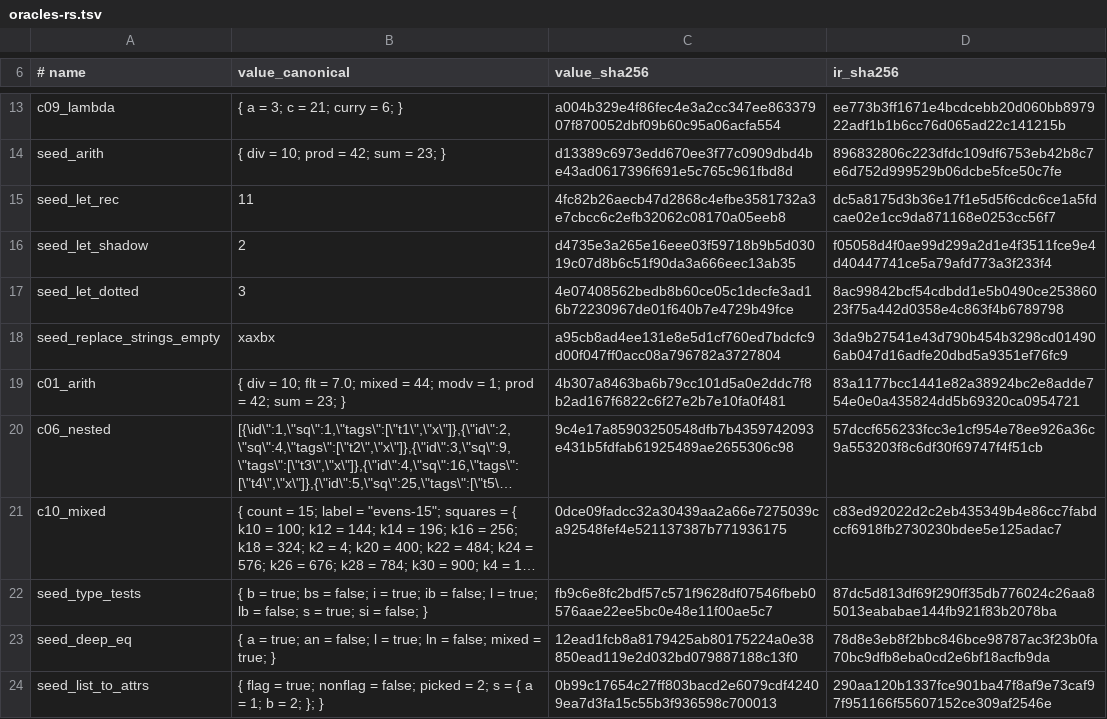
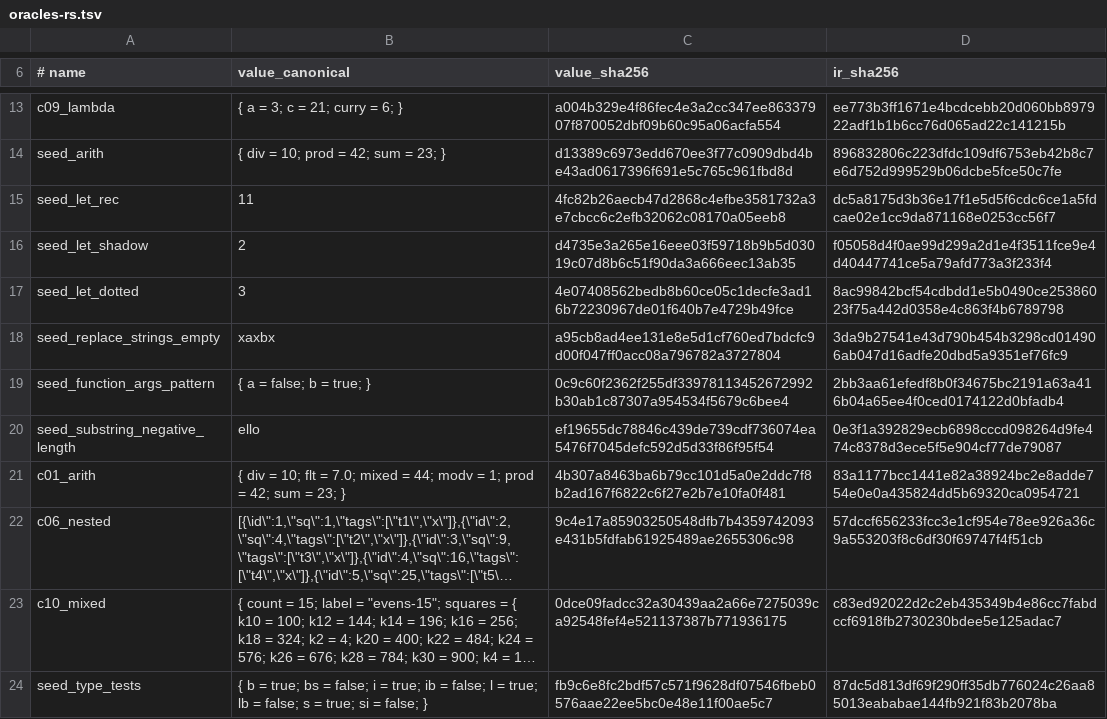
Before and after one commit to PlumpMath/pnix, a TSV file: pnix-rs/pnix-rs/proof/oracles-rs.tsv, drawn as a sheet; only a part is shown, gaps mark what is left out; the shorter side is filled out with more unchanged rows; long unchanged cells end in ….

Commit message:
pnix-rs: implement functionArgs on pattern lambdas, fix substring negative length
Cross-host battery testing (2026-08-19) found pnix-rs was the sole outlier
on two builtins where the other 4 pnix hosts agreed:

- builtins.functionArgs on an attrset-pattern lambda ({a, b?1}: ...) was
  held/fail-closed because parse_pattern_lambda desugars to a plain Closure
  with no formals metadata retained. Recovers the formal/has-default map by
  recognizing the exact desugared shape (an `if <arity guard> then <let
  bindings> else throw "attrset pattern: argument mismatch ..."` body) on
  the closure at call time, rather than adding a new AST/Value field.

- builtins.substring rejected a negative length outright; the other 4 hosts
  (and the sibling Bytes-arg arm already in this same file) treat a
  negative length as "to the end of the string". Only a negative start
  stays an error.

Adds two oracle-pinned corpus cases and regenerates docs/CAPABILITIES.md
and proof/oracles-rs.tsv accordingly.

```diff
--- a/pnix-rs/pnix-rs/proof/oracles-rs.tsv
+++ b/pnix-rs/pnix-rs/proof/oracles-rs.tsv
@@ -18,2 +18,4 @@ seed_let_dotted	3	4e07408562bedb8b60ce05c1decfe3ad16b72230967de01f640b7e4729b49f
 seed_replace_strings_empty	"xaxbx"	a95cb8ad4ee131e8e5d1cf760ed7bdcfc9d00f047ff0acc08a796782a3727804	3da9b27541e43d790b454b3298cd014906ab047d16adfe20dbd5a9351ef76fc9
+seed_function_args_pattern	{ a = false; b = true; }	0c9c60f2362f255df33978113452672992b30ab1c87307a954534f5679c6bee4	2bb3aa61efedf8b0f34675bc2191a63a416b04a65ee4f0ced0174122d0bfadb4
+seed_substring_negative_length	"ello"	ef19655dc78846c439de739cdf736074ea5476f7045defc592d5d33f86f95f54	0e3f1a392829ecb6898cccd098264d9fe474c8378d3ece5f5e904cf77de79087
 c01_arith	{ div = 10; flt = 7.0; mixed = 44; modv = 1; prod = 42; sum = 23; }	4b307a8463ba6b79cc101d5a0e2ddc7f8b2ad167f6822c6f27e2b7e10fa0f481	83a1177bcc1441e82a38924bc2e8adde754e0e0a435824dd5b69320ca0954721
```
Also changed, not shown: 6 other files.
